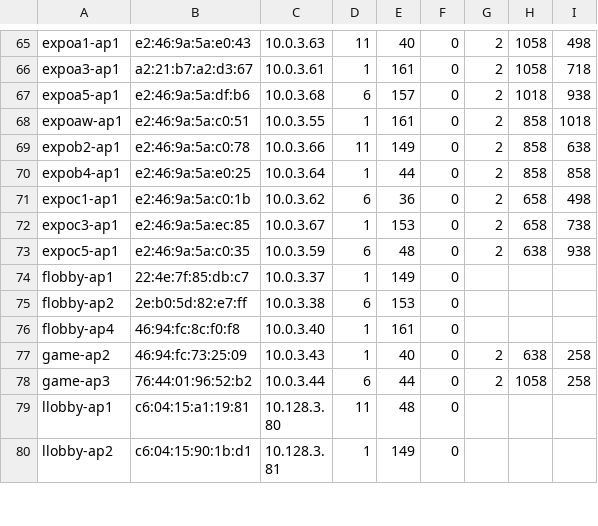
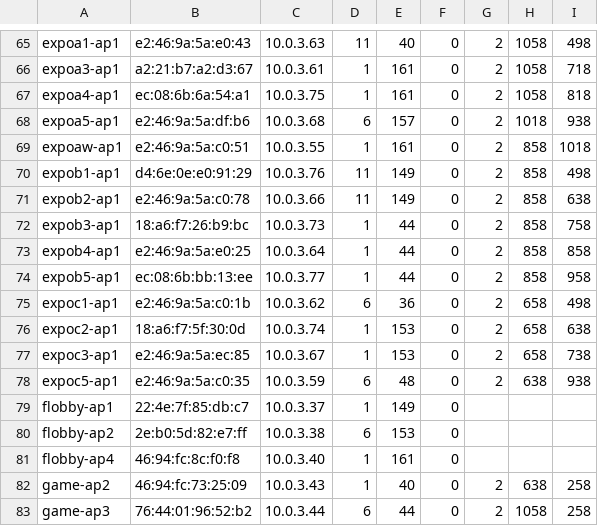
Before and after one commit to socallinuxexpo/scale-network, a TSV file: facts/aps/aplist.tsv, drawn as a sheet; only a part is shown, gaps mark what is left out; the shorter side is filled out with more unchanged rows; the diff names each change by its address in the sheet, - before the commit and + after, or states it on an @@ line.

Commit message:
add new tp-link APs to the show floor

```diff
--- a/facts/aps/aplist.tsv
+++ b/facts/aps/aplist.tsv
+row 67: expoa4-ap1 | ec:08:6b:6a:54:a1 | 10.0.3.75 | 1 | 161 | 0 | 2 | 1058 | 818
+row 70: expob1-ap1 | d4:6e:0e:e0:91:29 | 10.0.3.76 | 11 | 149 | 0 | 2 | 858 | 498
+row 72: expob3-ap1 | 18:a6:f7:26:b9:bc | 10.0.3.73 | 1 | 44 | 0 | 2 | 858 | 758
+row 74: expob5-ap1 | ec:08:6b:bb:13:ee | 10.0.3.77 | 1 | 44 | 0 | 2 | 858 | 958
+row 76: expoc2-ap1 | 18:a6:f7:5f:30:0d | 10.0.3.74 | 1 | 153 | 0 | 2 | 658 | 638
```
